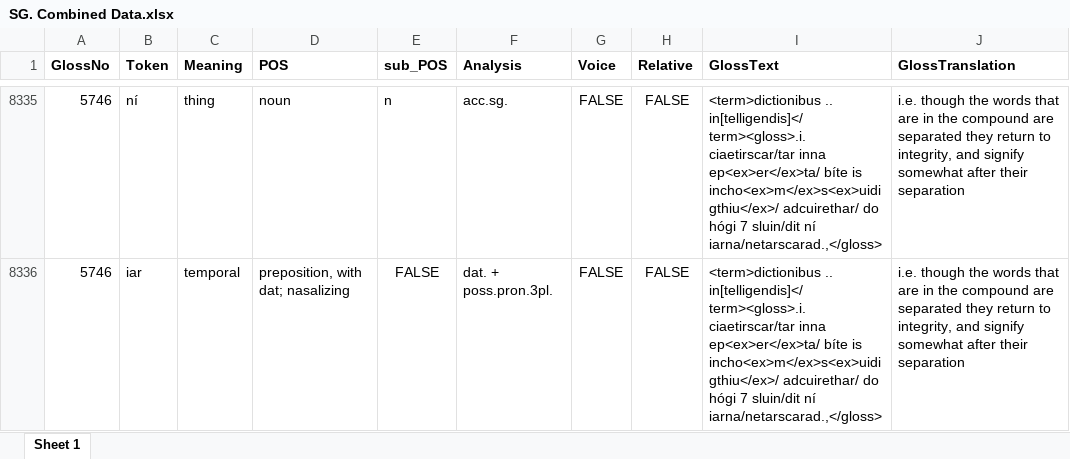
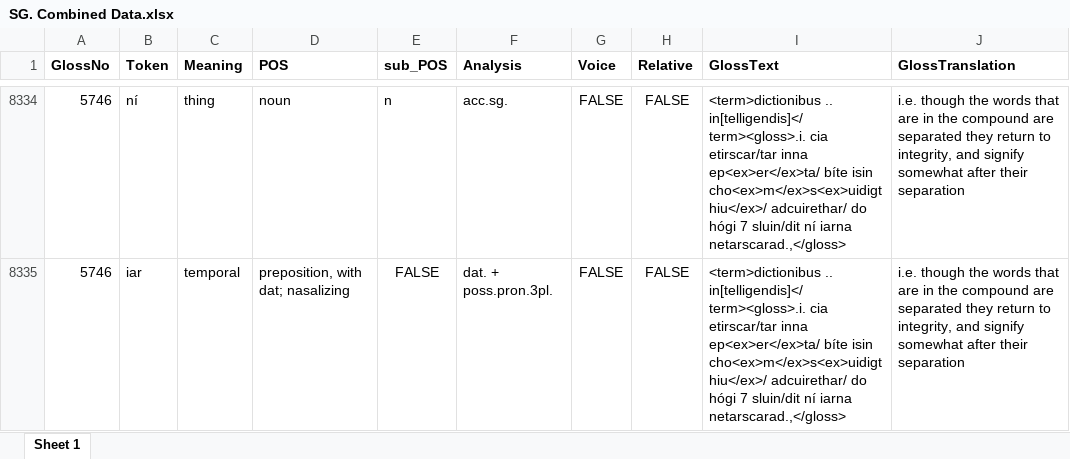
Before and after one commit to AdeDoyle/StGallGlossParser, an Excel workbook: SG. Combined Data.xlsx, sheet Sheet 1, drawn as a sheet; only a part is shown, gaps mark what is left out; values as stored, in another font and other column widths than the file's, no borders; addresses are those after the commit; the diff covers the shown part only; the diff names each change by its address in the sheet, - before the commit and + after, or states it on an @@ line.

```diff
--- a/SG. Combined Data.xlsx (sheet Sheet 1)
+++ b/SG. Combined Data.xlsx (sheet Sheet 1)
-I8334:I8335 (GlossText): ….. in[telligendis]</term><gloss>.i. ciaetirscar/tar inna ep<ex>er</ex>ta/ bíte is incho<ex>m</ex>s<ex>uidigthiu</ex>/ adcuirethar/ do hógi 7 sluin/dit ní iarna/netarscarad.,</gloss>
+I8334:I8335 (GlossText): ….. in[telligendis]</term><gloss>.i. cia etirscar/tar inna ep<ex>er</ex>ta/ bíte isin cho<ex>m</ex>s<ex>uidigthiu</ex>/ adcuirethar/ do hógi 7 sluin/dit ní iarna netarscarad.,</gloss>
```
Also changed, not shown: 1 removed row and 55 edited cells elsewhere in this sheet, 6 other files.
